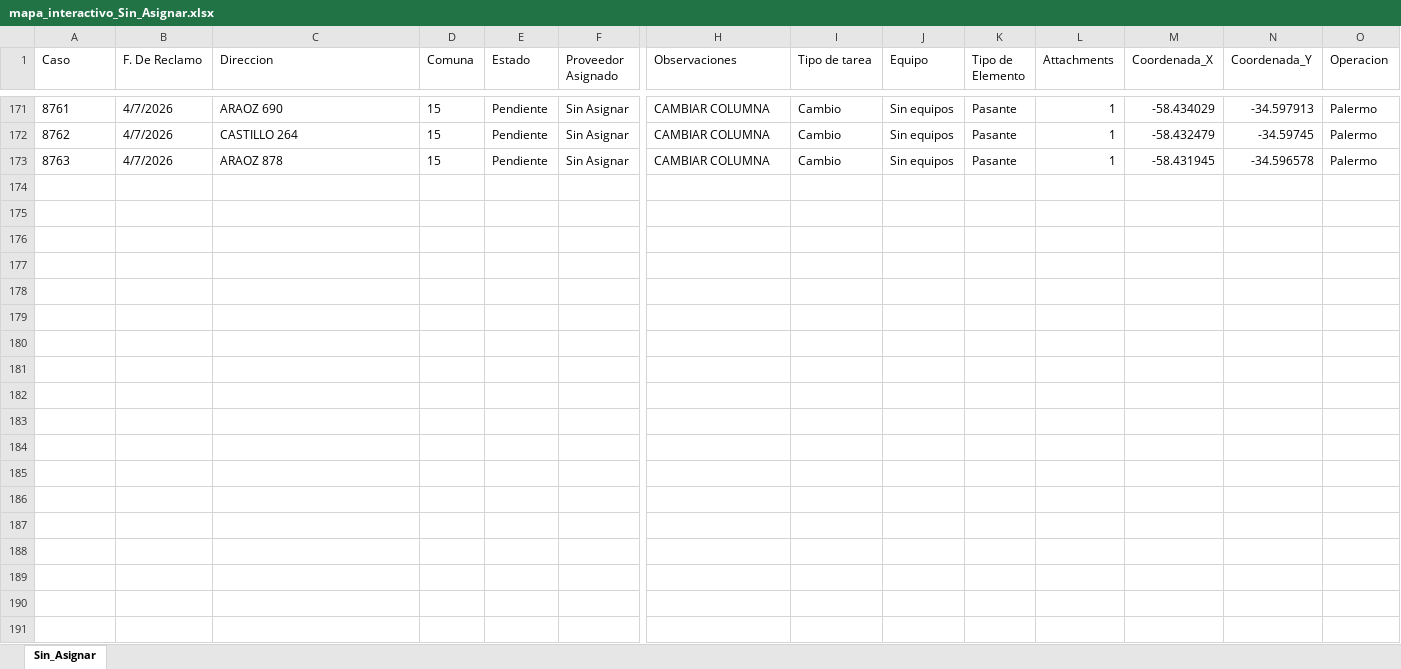
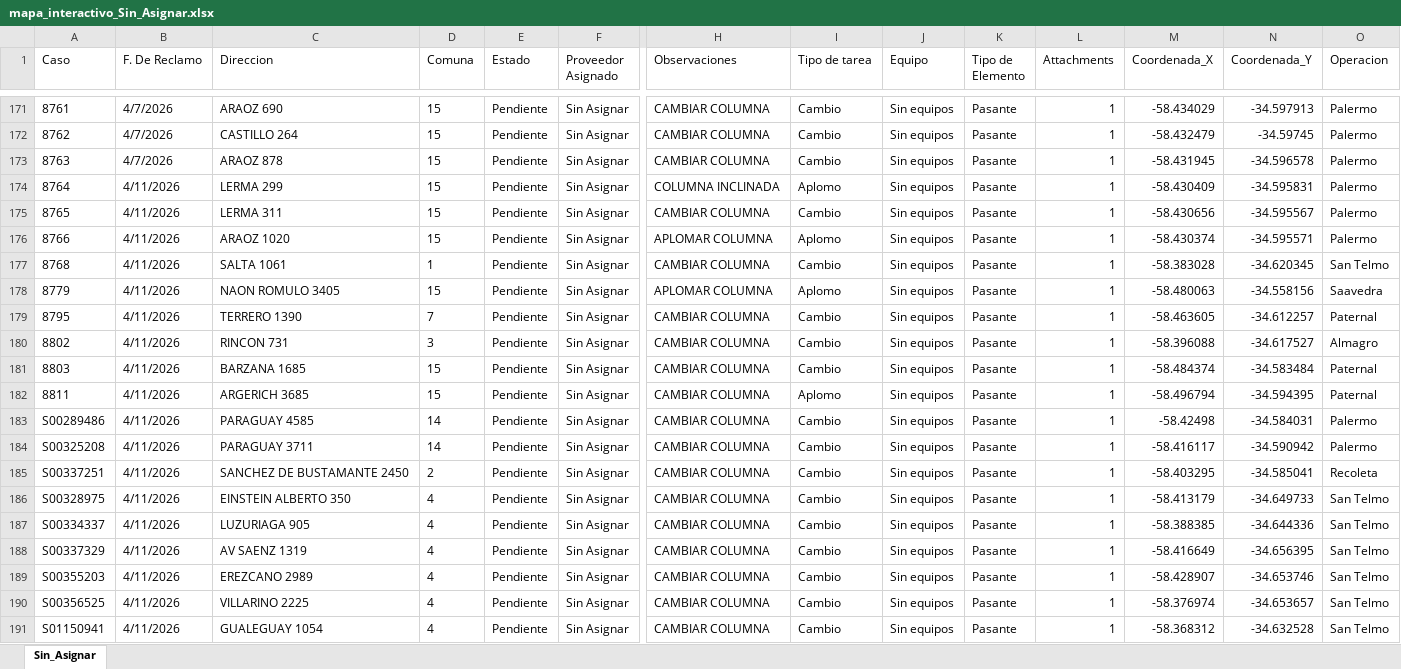
Before and after one commit to gestiondereclamosteco/sin_asignar, an Excel workbook: mapa_interactivo_Sin_Asignar.xlsx, sheet Sin_Asignar, drawn as a sheet; only a part is shown, gaps mark what is left out; values as stored, in another font and other column widths than the file's, no borders; rows hold the shown columns only; the diff covers the shown part only; the diff names each change by its address in the sheet, - before the commit and + after, or states it on an @@ line.

Commit message:
Actualizacion automatica del mapa (2026-04-13 07:53:14)

```diff
--- a/mapa_interactivo_Sin_Asignar.xlsx (sheet Sin_Asignar)
+++ b/mapa_interactivo_Sin_Asignar.xlsx (sheet Sin_Asignar)
+row 174: 8764 | 4/11/2026 | LERMA 299 | 15 | Pendiente | Sin Asignar | COLUMNA INCLINADA | Aplomo | Sin equipos | Pasante | 1 | -58.430409 | -34.595831 | Palermo
+row 175: 8765 | 4/11/2026 | LERMA 311 | 15 | Pendiente | Sin Asignar | CAMBIAR COLUMNA | Cambio | Sin equipos | Pasante | 1 | -58.430656 | -34.595567 | Palermo
+row 176: 8766 | 4/11/2026 | ARAOZ 1020 | 15 | Pendiente | Sin Asignar | APLOMAR COLUMNA | Aplomo | Sin equipos | Pasante | 1 | -58.430374 | -34.595571 | Palermo
+row 177: 8768 | 4/11/2026 | SALTA 1061 | 1 | Pendiente | Sin Asignar | CAMBIAR COLUMNA | Cambio | Sin equipos | Pasante | 1 | -58.383028 | -34.620345 | San Telmo
+row 178: 8779 | 4/11/2026 | NAON ROMULO 3405 | 15 | Pendiente | Sin Asignar | APLOMAR COLUMNA | Aplomo | Sin equipos | Pasante | 1 | -58.480063 | -34.558156 | Saavedra
+row 179: 8795 | 4/11/2026 | TERRERO 1390 | 7 | Pendiente | Sin Asignar | CAMBIAR COLUMNA | Cambio | Sin equipos | Pasante | 1 | -58.463605 | -34.612257 | Paternal
+row 180: 8802 | 4/11/2026 | RINCON 731 | 3 | Pendiente | Sin Asignar | CAMBIAR COLUMNA | Cambio | Sin equipos | Pasante | 1 | -58.396088 | -34.617527 | Almagro
+row 181: 8803 | 4/11/2026 | BARZANA 1685 | 15 | Pendiente | Sin Asignar | CAMBIAR COLUMNA | Cambio | Sin equipos | Pasante | 1 | -58.484374 | -34.583484 | Paternal
+row 182: 8811 | 4/11/2026 | ARGERICH 3685 | 15 | Pendiente | Sin Asignar | CAMBIAR COLUMNA | Aplomo | Sin equipos | Pasante | 1 | -58.496794 | -34.594395 | Paternal
+row 183: S00289486 | 4/11/2026 | PARAGUAY 4585 | 14 | Pendiente | Sin Asignar | CAMBIAR COLUMNA | Cambio | Sin equipos | Pasante | 1 | -58.42498 | -34.584031 | Palermo
+row 184: S00325208 | 4/11/2026 | PARAGUAY 3711 | 14 | Pendiente | Sin Asignar | CAMBIAR COLUMNA | Cambio | Sin equipos | Pasante | 1 | -58.416117 | -34.590942 | Palermo
+row 185: S00337251 | 4/11/2026 | SANCHEZ DE BUSTAMANTE 2450 | 2 | Pendiente | Sin Asignar | CAMBIAR COLUMNA | Cambio | Sin equipos | Pasante | 1 | -58.403295 | -34.585041 | Recoleta
+row 186: S00328975 | 4/11/2026 | EINSTEIN ALBERTO 350 | 4 | Pendiente | Sin Asignar | CAMBIAR COLUMNA | Cambio | Sin equipos | Pasante | 1 | -58.413179 | -34.649733 | San Telmo
+row 187: S00334337 | 4/11/2026 | LUZURIAGA 905 | 4 | Pendiente | Sin Asignar | CAMBIAR COLUMNA | Cambio | Sin equipos | Pasante | 1 | -58.388385 | -34.644336 | San Telmo
+row 188: S00337329 | 4/11/2026 | AV SAENZ 1319 | 4 | Pendiente | Sin Asignar | CAMBIAR COLUMNA | Cambio | Sin equipos | Pasante | 1 | -58.416649 | -34.656395 | San Telmo
+row 189: S00355203 | 4/11/2026 | EREZCANO 2989 | 4 | Pendiente | Sin Asignar | CAMBIAR COLUMNA | Cambio | Sin equipos | Pasante | 1 | -58.428907 | -34.653746 | San Telmo
+row 190: S00356525 | 4/11/2026 | VILLARINO 2225 | 4 | Pendiente | Sin Asignar | CAMBIAR COLUMNA | Cambio | Sin equipos | Pasante | 1 | -58.376974 | -34.653657 | San Telmo
+row 191: S01150941 | 4/11/2026 | GUALEGUAY 1054 | 4 | Pendiente | Sin Asignar | CAMBIAR COLUMNA | Cambio | Sin equipos | Pasante | 1 | -58.368312 | -34.632528 | San Telmo
```
Also changed, not shown: 43 added rows and 6 edited cells elsewhere in this sheet, 1 other file.
